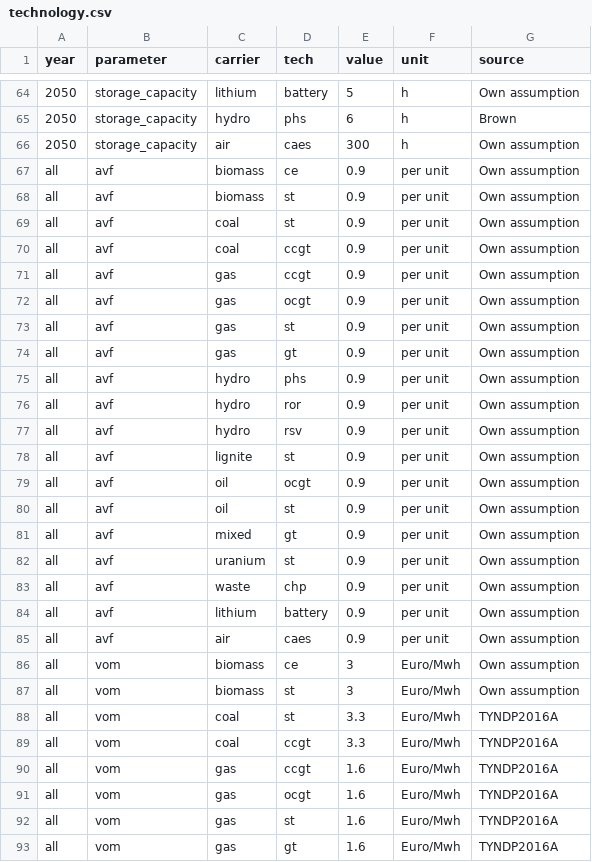
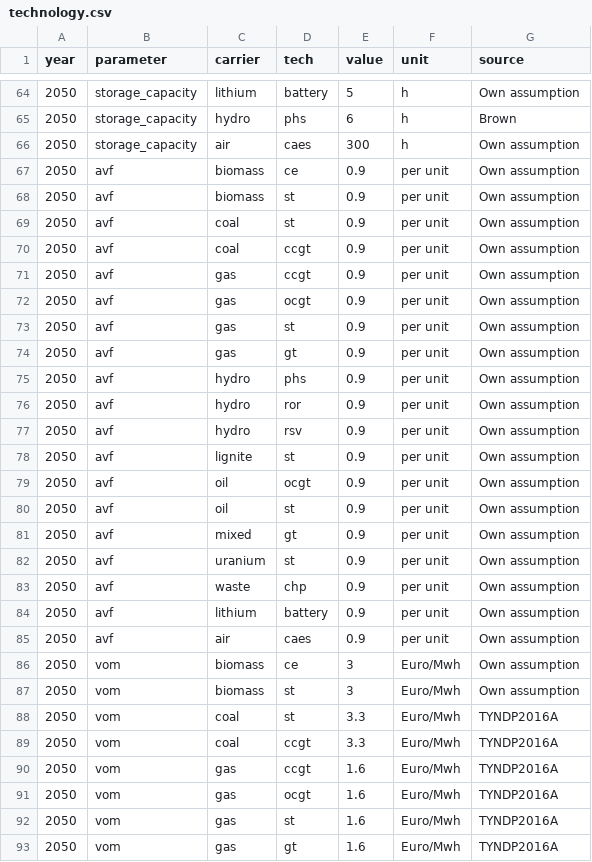
Before and after one commit to ZNES-datapackages/angus-input-data, a CSV file: technology/technology.csv, drawn as a sheet; only a part is shown, gaps mark what is left out; the diff covers the shown part only.

Commit message:
Change year

```diff
--- a/technology/technology.csv
+++ b/technology/technology.csv
@@ -66,28 +66,28 @@ year,parameter,carrier,tech,value,unit,source
 2050,storage_capacity,air,caes,300,h,Own assumption
-all,avf,biomass,ce,0.9,per unit,Own assumption
-all,avf,biomass,st,0.9,per unit,Own assumption
-all,avf,coal,st,0.9,per unit,Own assumption
-all,avf,coal,ccgt,0.9,per unit,Own assumption
-all,avf,gas,ccgt,0.9,per unit,Own assumption
-all,avf,gas,ocgt,0.9,per unit,Own assumption
-all,avf,gas,st,0.9,per unit,Own assumption
-all,avf,gas,gt,0.9,per unit,Own assumption
-all,avf,hydro,phs,0.9,per unit,Own assumption
-all,avf,hydro,ror,0.9,per unit,Own assumption
-all,avf,hydro,rsv,0.9,per unit,Own assumption
-all,avf,lignite,st,0.9,per unit,Own assumption
-all,avf,oil,ocgt,0.9,per unit,Own assumption
-all,avf,oil,st,0.9,per unit,Own assumption
-all,avf,mixed,gt,0.9,per unit,Own assumption
-all,avf,uranium,st,0.9,per unit,Own assumption
-all,avf,waste,chp,0.9,per unit,Own assumption
-all,avf,lithium,battery,0.9,per unit,Own assumption
-all,avf,air,caes,0.9,per unit,Own assumption
-all,vom,biomass,ce,3,Euro/Mwh,Own assumption
-all,vom,biomass,st,3,Euro/Mwh,Own assumption
-all,vom,coal,st,3.3,Euro/Mwh,TYNDP2016A
-all,vom,coal,ccgt,3.3,Euro/Mwh,TYNDP2016A
-all,vom,gas,ccgt,1.6,Euro/Mwh,TYNDP2016A
-all,vom,gas,ocgt,1.6,Euro/Mwh,TYNDP2016A
-all,vom,gas,st,1.6,Euro/Mwh,TYNDP2016A
-all,vom,gas,gt,1.6,Euro/Mwh,TYNDP2016A
+2050,avf,biomass,ce,0.9,per unit,Own assumption
+2050,avf,biomass,st,0.9,per unit,Own assumption
+2050,avf,coal,st,0.9,per unit,Own assumption
+2050,avf,coal,ccgt,0.9,per unit,Own assumption
+2050,avf,gas,ccgt,0.9,per unit,Own assumption
+2050,avf,gas,ocgt,0.9,per unit,Own assumption
+2050,avf,gas,st,0.9,per unit,Own assumption
+2050,avf,gas,gt,0.9,per unit,Own assumption
+2050,avf,hydro,phs,0.9,per unit,Own assumption
+2050,avf,hydro,ror,0.9,per unit,Own assumption
+2050,avf,hydro,rsv,0.9,per unit,Own assumption
+2050,avf,lignite,st,0.9,per unit,Own assumption
+2050,avf,oil,ocgt,0.9,per unit,Own assumption
+2050,avf,oil,st,0.9,per unit,Own assumption
+2050,avf,mixed,gt,0.9,per unit,Own assumption
+2050,avf,uranium,st,0.9,per unit,Own assumption
+2050,avf,waste,chp,0.9,per unit,Own assumption
+2050,avf,lithium,battery,0.9,per unit,Own assumption
+2050,avf,air,caes,0.9,per unit,Own assumption
+2050,vom,biomass,ce,3,Euro/Mwh,Own assumption
+2050,vom,biomass,st,3,Euro/Mwh,Own assumption
+2050,vom,coal,st,3.3,Euro/Mwh,TYNDP2016A
+2050,vom,coal,ccgt,3.3,Euro/Mwh,TYNDP2016A
+2050,vom,gas,ccgt,1.6,Euro/Mwh,TYNDP2016A
+2050,vom,gas,ocgt,1.6,Euro/Mwh,TYNDP2016A
+2050,vom,gas,st,1.6,Euro/Mwh,TYNDP2016A
+2050,vom,gas,gt,1.6,Euro/Mwh,TYNDP2016A
```
Also changed, not shown: 12 edited cells elsewhere in this file.
